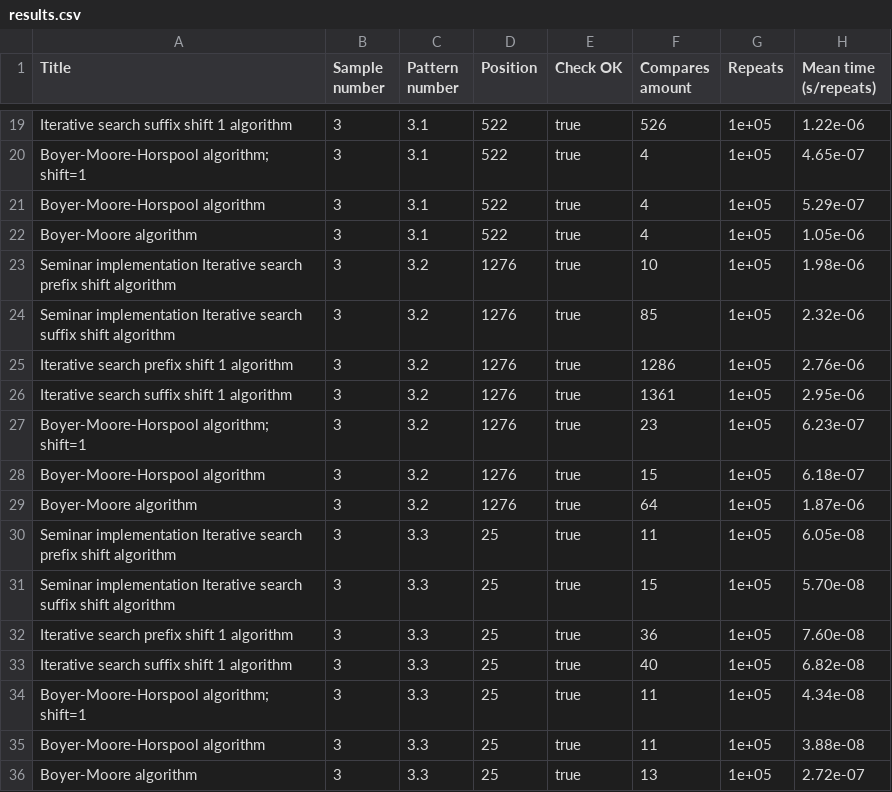
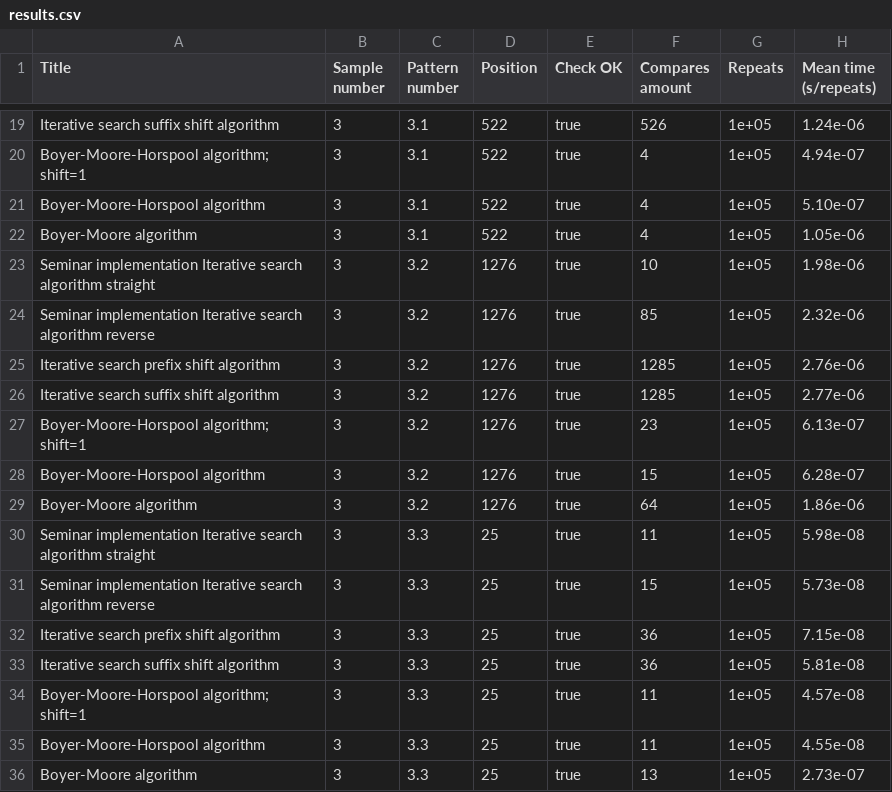
Before and after one commit to BeliaevAndrey/OtusHomeworks, a CSV file: HomeWork024/TestResults/results.csv, drawn as a sheet; only a part is shown, gaps mark what is left out; the diff covers the shown part only; the diff names each change by its address in the sheet, - before the commit and + after, or states it on an @@ line.

Commit message:
Homework 24: FullIterativeSearchReverse.java and FullIterativeSearchStraight.java are updated; results.csv updated.

```diff
--- a/HomeWork024/TestResults/results.csv
+++ b/HomeWork024/TestResults/results.csv
-A19 (Title): Iterative search suffix shift 1 algorithm
+A19 (Title): Iterative search suffix shift algorithm
-H19 (Mean time (s/repeats)): 1.22e-06
+H19 (Mean time (s/repeats)): 1.24e-06
-H20 (Mean time (s/repeats)): 4.65e-07
+H20 (Mean time (s/repeats)): 4.94e-07
-H21 (Mean time (s/repeats)): 5.29e-07
+H21 (Mean time (s/repeats)): 5.10e-07
-A23 (Title): …Iterative search prefix shift algorithm
+A23 (Title): …Iterative search algorithm straight
-A24 (Title): …Iterative search suffix shift algorithm
+A24 (Title): …Iterative search algorithm reverse
-A25 (Title): Iterative search prefix shift 1 algorithm
+A25 (Title): Iterative search prefix shift algorithm
-F25 (Compares amount): 1286
+F25 (Compares amount): 1285
-A26 (Title): Iterative search suffix shift 1 algorithm
+A26 (Title): Iterative search suffix shift algorithm
-F26 (Compares amount): 1361
+F26 (Compares amount): 1285
-H26 (Mean time (s/repeats)): 2.95e-06
+H26 (Mean time (s/repeats)): 2.77e-06
-H27 (Mean time (s/repeats)): 6.23e-07
+H27 (Mean time (s/repeats)): 6.13e-07
-H28 (Mean time (s/repeats)): 6.18e-07
+H28 (Mean time (s/repeats)): 6.28e-07
-H29 (Mean time (s/repeats)): 1.87e-06
+H29 (Mean time (s/repeats)): 1.86e-06
-A30 (Title): …Iterative search prefix shift algorithm
+A30 (Title): …Iterative search algorithm straight
-H30 (Mean time (s/repeats)): 6.05e-08
+H30 (Mean time (s/repeats)): 5.98e-08
-A31 (Title): …Iterative search suffix shift algorithm
+A31 (Title): …Iterative search algorithm reverse
-H31 (Mean time (s/repeats)): 5.70e-08
+H31 (Mean time (s/repeats)): 5.73e-08
-A32 (Title): Iterative search prefix shift 1 algorithm
+A32 (Title): Iterative search prefix shift algorithm
-H32 (Mean time (s/repeats)): 7.60e-08
+H32 (Mean time (s/repeats)): 7.15e-08
-A33 (Title): Iterative search suffix shift 1 algorithm
+A33 (Title): Iterative search suffix shift algorithm
-F33 (Compares amount): 40
+F33 (Compares amount): 36
-H33 (Mean time (s/repeats)): 6.82e-08
+H33 (Mean time (s/repeats)): 5.81e-08
-H34 (Mean time (s/repeats)): 4.34e-08
+H34 (Mean time (s/repeats)): 4.57e-08
-H35 (Mean time (s/repeats)): 3.88e-08
+H35 (Mean time (s/repeats)): 4.55e-08
-H36 (Mean time (s/repeats)): 2.72e-07
+H36 (Mean time (s/repeats)): 2.73e-07
```
Also changed, not shown: 32 edited cells elsewhere in this file, 4 other files.
